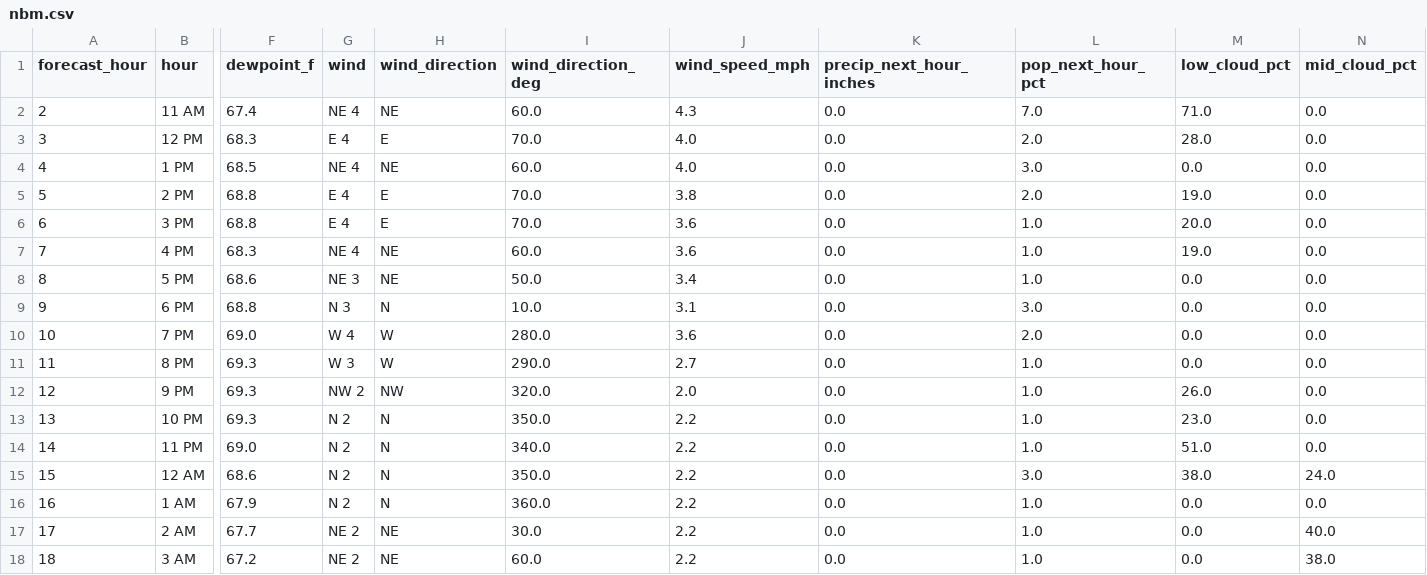
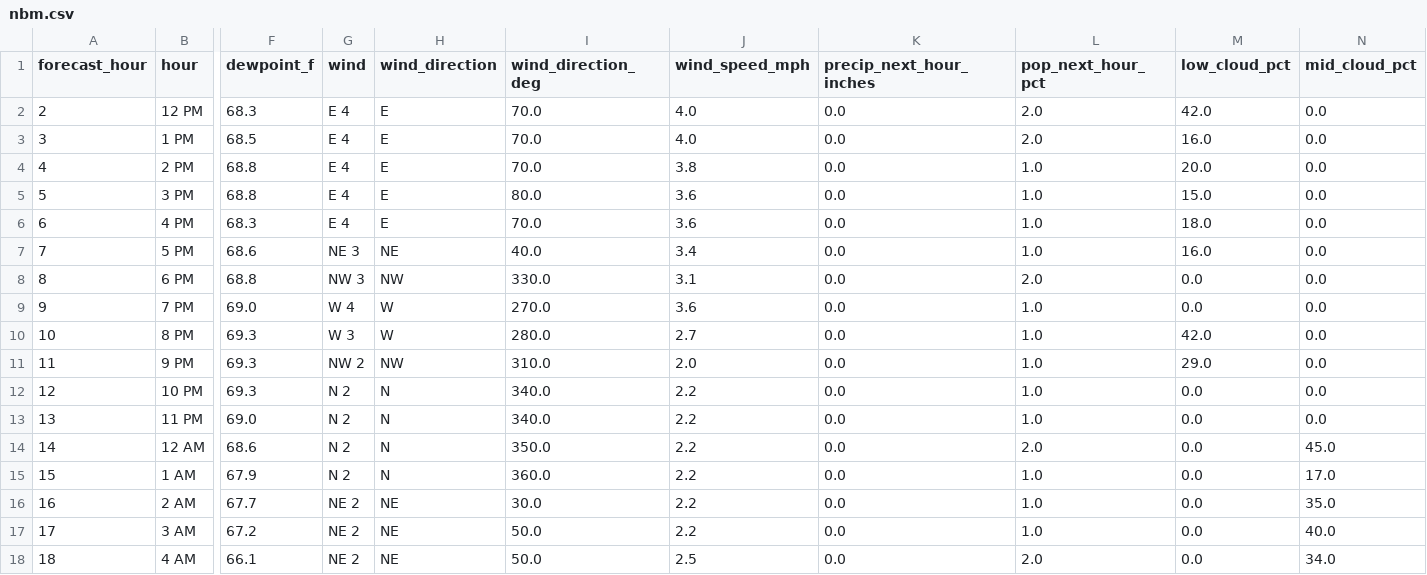
Before and after one commit to Barometer32/weather, a CSV file: data/nbm.csv, drawn as a sheet; only a part is shown, gaps mark what is left out; removed rows and columns are numbered as before the commit, all else as after; rows hold the shown columns only; the diff names each change by its address in the sheet, - before the commit and + after, or states it on an @@ line.

```diff
--- a/data/nbm.csv
+++ b/data/nbm.csv
-row 2: 2 | 11 AM | 67.4 | NE 4 | NE | 60.0 | 4.3 | 0.0 | 7.0 | 71.0 | 0.0
@@ column A (forecast_hour) renumbered between rows 2 and 17 @@
-M2 (low_cloud_pct): 28.0
+M2 (low_cloud_pct): 42.0
-G3 (wind): NE 4
+G3 (wind): E 4
-H3 (wind_direction): NE
+H3 (wind_direction): E
-I3 (wind_direction_deg): 60.0
+I3 (wind_direction_deg): 70.0
-L3 (pop_next_hour_pct): 3.0
+L3 (pop_next_hour_pct): 2.0
-M3 (low_cloud_pct): 0.0
+M3 (low_cloud_pct): 16.0
-L4 (pop_next_hour_pct): 2.0
+L4 (pop_next_hour_pct): 1.0
-M4 (low_cloud_pct): 19.0
+M4 (low_cloud_pct): 20.0
-I5 (wind_direction_deg): 70.0
+I5 (wind_direction_deg): 80.0
-M5 (low_cloud_pct): 20.0
+M5 (low_cloud_pct): 15.0
-G6 (wind): NE 4
+G6 (wind): E 4
-H6 (wind_direction): NE
+H6 (wind_direction): E
-I6 (wind_direction_deg): 60.0
+I6 (wind_direction_deg): 70.0
-M6 (low_cloud_pct): 19.0
+M6 (low_cloud_pct): 18.0
-I7 (wind_direction_deg): 50.0
+I7 (wind_direction_deg): 40.0
-M7 (low_cloud_pct): 0.0
+M7 (low_cloud_pct): 16.0
-G8 (wind): N 3
+G8 (wind): NW 3
-H8 (wind_direction): N
+H8 (wind_direction): NW
-I8 (wind_direction_deg): 10.0
+I8 (wind_direction_deg): 330.0
-L8 (pop_next_hour_pct): 3.0
+L8 (pop_next_hour_pct): 2.0
-I9 (wind_direction_deg): 280.0
+I9 (wind_direction_deg): 270.0
-L9 (pop_next_hour_pct): 2.0
+L9 (pop_next_hour_pct): 1.0
-I10 (wind_direction_deg): 290.0
+I10 (wind_direction_deg): 280.0
-M10 (low_cloud_pct): 0.0
+M10 (low_cloud_pct): 42.0
-I11 (wind_direction_deg): 320.0
+I11 (wind_direction_deg): 310.0
-M11 (low_cloud_pct): 26.0
+M11 (low_cloud_pct): 29.0
-I12 (wind_direction_deg): 350.0
+I12 (wind_direction_deg): 340.0
-M12 (low_cloud_pct): 23.0
+M12 (low_cloud_pct): 0.0
-M13 (low_cloud_pct): 51.0
+M13 (low_cloud_pct): 0.0
-L14 (pop_next_hour_pct): 3.0
+L14 (pop_next_hour_pct): 2.0
-M14 (low_cloud_pct): 38.0
+M14 (low_cloud_pct): 0.0
-N14 (mid_cloud_pct): 24.0
+N14 (mid_cloud_pct): 45.0
-N15 (mid_cloud_pct): 0.0
+N15 (mid_cloud_pct): 17.0
-N16 (mid_cloud_pct): 40.0
+N16 (mid_cloud_pct): 35.0
-I17 (wind_direction_deg): 60.0
+I17 (wind_direction_deg): 50.0
-N17 (mid_cloud_pct): 38.0
+N17 (mid_cloud_pct): 40.0
+row 18: 18 | 4 AM | 66.1 | NE 2 | NE | 50.0 | 2.5 | 0.0 | 2.0 | 0.0 | 34.0
```
Also changed, not shown: 1 other file.
